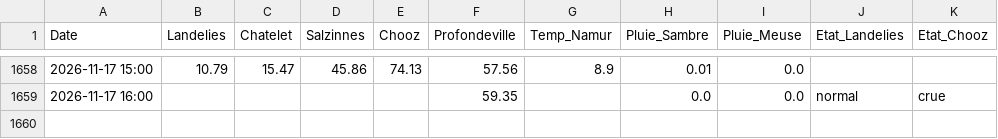
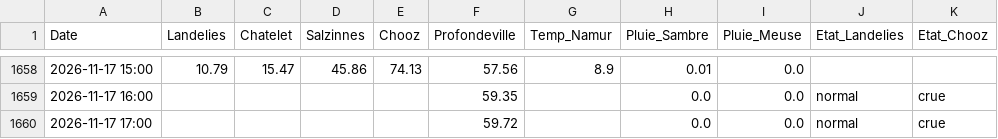
Before and after one commit to clem-tried-it/Guide-peche, a CSV file: data/releves.csv, drawn as a sheet; only a part is shown, gaps mark what is left out.

```diff
--- a/data/releves.csv
+++ b/data/releves.csv
@@ -1659 +1659,2 @@ Date,Landelies,Chatelet,Salzinnes,Chooz,Profondeville,Temp_Namur,Pluie_Sambre,Pl
 2026-11-17 16:00,,,,,59.35,,0.0,0.0,normal,crue
+2026-11-17 17:00,,,,,59.72,,0.0,0.0,normal,crue
```
Also changed, not shown: data/historique.csv, data/releves_10j.csv, 1 other file.
